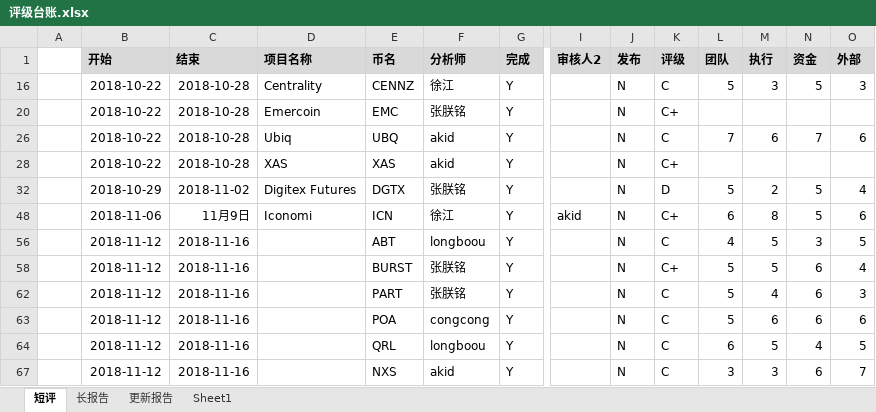
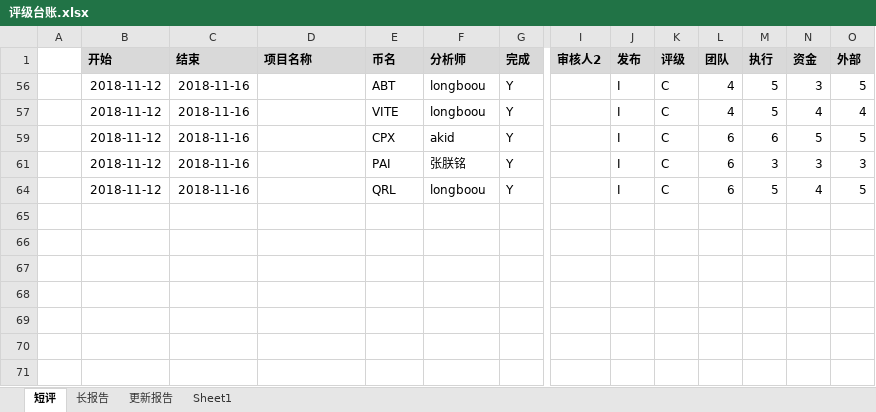
Before and after one commit to Catfeeds/DOC, an Excel workbook: mnt/评级台账.xlsx, sheet 短评, drawn as a sheet; only a part is shown, gaps mark what is left out; values as stored, in another font and other column widths than the file's, no borders; removed rows and columns are numbered as before the commit, all else as after; rows hold the shown columns only; the diff names each change by its address in the sheet, - before the commit and + after, or states it on an @@ line.

Commit message:
Update 评级台账.xlsx

```diff
--- a/mnt/评级台账.xlsx (sheet 短评)
+++ b/mnt/评级台账.xlsx (sheet 短评)
@@ row 16 hidden:  | 2018-10-22 | 2018-10-28 | Centrality | CENNZ | 徐江 | Y |  | N | C | 5 | 3 | 5 | 3 @@
@@ row 20 hidden:  | 2018-10-22 | 2018-10-28 | Emercoin | EMC | 张朕铭 | Y |  | N | C+ @@
@@ row 26 hidden:  | 2018-10-22 | 2018-10-28 | Ubiq | UBQ | akid | Y |  | N | C | 7 | 6 | 7 | 6 @@
@@ row 28 hidden:  | 2018-10-22 | 2018-10-28 | XAS | XAS | akid | Y |  | N | C+ @@
@@ row 32 hidden:  | 2018-10-29 | 2018-11-02 | Digitex Futures | DGTX | 张朕铭 | Y |  | N | D | 5 | 2 | 5 | 4 @@
@@ row 48 hidden:  | 2018-11-06 | 11月9日 | Iconomi | ICN | 徐江 | Y | akid | N | C+ | 6 | 8 | 5 | 6 @@
-J56 (发布): N
+J56 (发布): I
@@ row 58 hidden:  | 2018-11-12 | 2018-11-16 |  | BURST | 张朕铭 | Y |  | N | C+ | 5 | 5 | 6 | 4 @@
+row 57:  | 2018-11-12 | 2018-11-16 |  | VITE | longboou | Y |  | I | C | 4 | 5 | 4 | 4
+row 59:  | 2018-11-12 | 2018-11-16 |  | CPX | akid | Y |  | I | C | 6 | 6 | 5 | 5
-E61 (币名): PART
+E61 (币名): PAI
-J61 (发布): N
+J61 (发布): I
-L61 (团队): 5
+L61 (团队): 6
-M61 (执行): 4
+M61 (执行): 3
-N61 (资金): 6
+N61 (资金): 3
@@ row 63 hidden:  | 2018-11-12 | 2018-11-16 |  | POA | congcong | Y |  | N | C | 5 | 6 | 6 | 6 @@
-J64 (发布): N
+J64 (发布): I
@@ row 67 hidden:  | 2018-11-12 | 2018-11-16 |  | NXS | akid | Y |  | N | C | 3 | 3 | 6 | 7 @@
```
Also changed, not shown: hidden cells.
